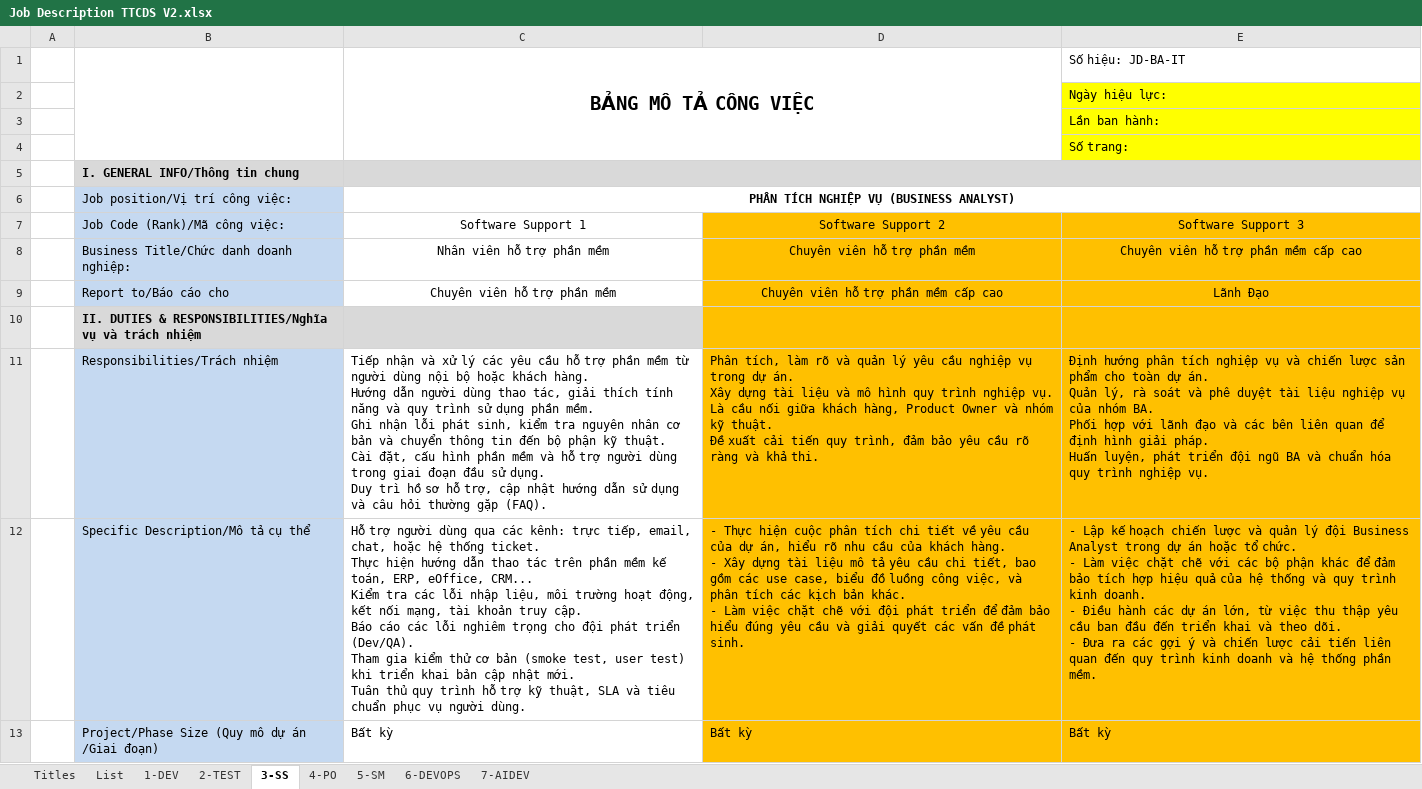
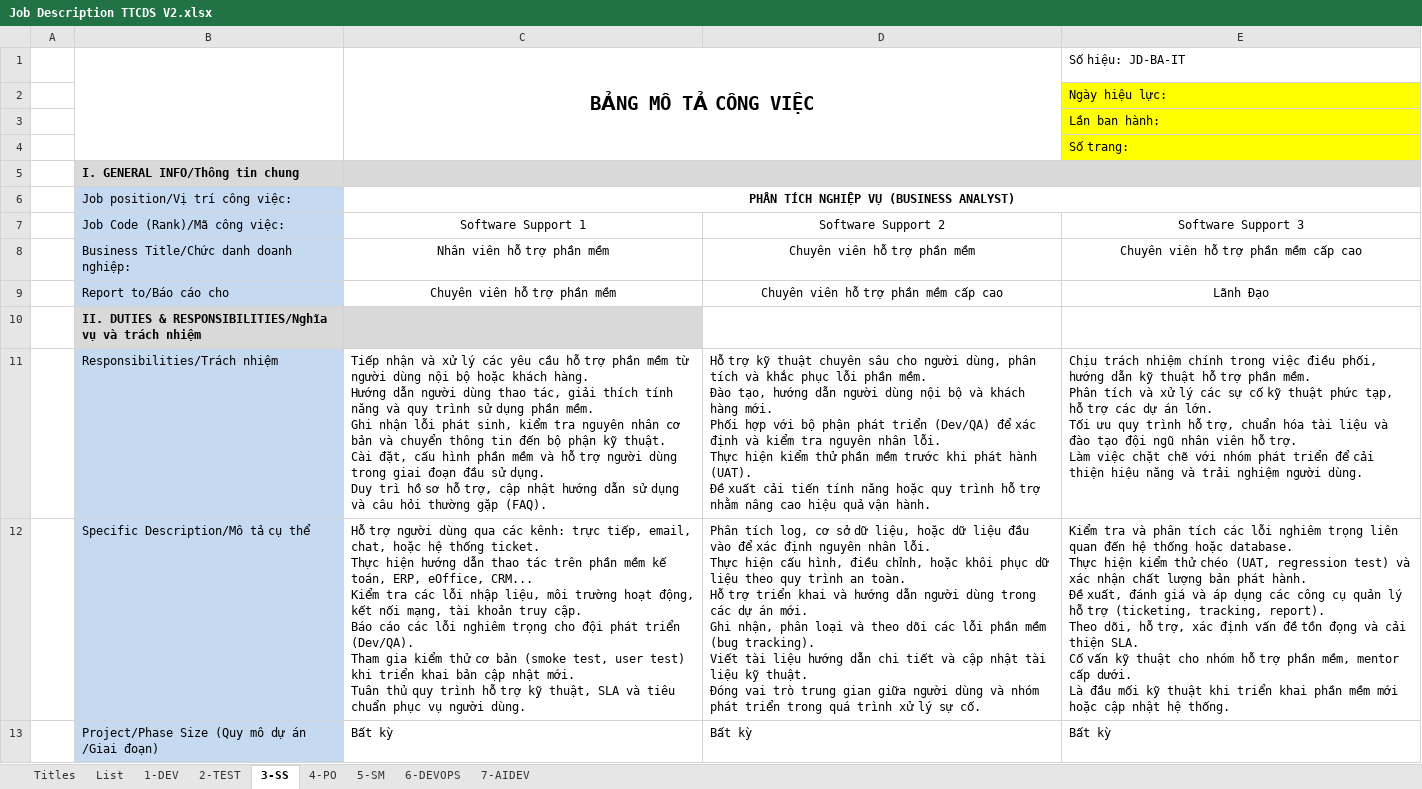
Before and after one commit to ngohoanglan/HoSoDoanhNghiep, an Excel workbook: Job Description TTCDS V2.xlsx, sheet 3-SS, drawn as a sheet; only a part is shown; values as stored, in another font and other column widths than the file's, no borders; charts and pictures not drawn; ↵ is a line break in a cell; the diff covers the shown part only; the diff names each change by its address in the sheet, - before the commit and + after, or states it on an @@ line.

```diff
--- a/Job Description TTCDS V2.xlsx (sheet 3-SS)
+++ b/Job Description TTCDS V2.xlsx (sheet 3-SS)
-D7:E13 fill: #FFC000
+D7:E13 fill: none
-D11: Phân tích, làm rõ và quản lý yêu cầu nghiệp vụ trong dự án. ↵ Xây dựng tài liệu và mô hình quy trình nghiệp vụ. ↵ Là cầu nối giữa khách hàng, Product Owner và nhóm kỹ thuật. ↵ Đề xuất cải tiến quy trình, đảm bảo yêu cầu rõ ràng và khả thi.
+D11: Hỗ trợ kỹ thuật chuyên sâu cho người dùng, phân tích và khắc phục lỗi phần mềm. ↵ Đào tạo, hướng dẫn người dùng nội bộ và khách hàng mới. ↵ Phối hợp với bộ phận phát triển (Dev/QA) để xác định và kiểm tra nguyên nhân lỗi. ↵ Thực hiện kiểm thử phần mềm trước khi phát hành (UAT). ↵ Đề xuất cải tiến tính năng hoặc quy trình hỗ trợ nhằm nâng cao hiệu quả vận hành.
-E11: Định hướng phân tích nghiệp vụ và chiến lược sản phẩm cho toàn dự án. ↵ Quản lý, rà soát và phê duyệt tài liệu nghiệp vụ của nhóm BA. ↵ Phối hợp với lãnh đạo và các bên liên quan để định hình giải pháp. ↵ Huấn luyện, phát triển đội ngũ BA và chuẩn hóa quy trình nghiệp vụ.
+E11: Chịu trách nhiệm chính trong việc điều phối, hướng dẫn kỹ thuật hỗ trợ phần mềm. ↵ Phân tích và xử lý các sự cố kỹ thuật phức tạp, hỗ trợ các dự án lớn. ↵ Tối ưu quy trình hỗ trợ, chuẩn hóa tài liệu và đào tạo đội ngũ nhân viên hỗ trợ. ↵ Làm việc chặt chẽ với nhóm phát triển để cải thiện hiệu năng và trải nghiệm người dùng.
-D12: - Thực hiện cuộc phân tích chi tiết về yêu cầu của dự án, hiểu rõ nhu cầu của khách hàng. ↵ - Xây dựng tài liệu mô tả yêu cầu chi tiết, bao gồm các use case, biểu đồ luồng công việc, và phân tích các kịch bản khác. ↵ - Làm việc chặt chẽ với đội phát triển để đảm bảo hiểu đúng yêu cầu và giải quyết các vấn đề phát sinh.
+D12: Phân tích log, cơ sở dữ liệu, hoặc dữ liệu đầu vào để xác định nguyên nhân lỗi. ↵ Thực hiện cấu hình, điều chỉnh, hoặc khôi phục dữ liệu theo quy trình an toàn. ↵ Hỗ trợ triển khai và hướng dẫn người dùng trong các dự án mới. ↵ Ghi nhận, phân loại và theo dõi các lỗi phần mềm (bug tracking). ↵ Viết tài liệu hướng dẫn chi tiết và cập nhật tài liệu kỹ thuật. ↵ Đóng vai trò trung gian giữa người dùng và nhóm phát triển trong quá trình xử lý sự cố.
-E12: - Lập kế hoạch chiến lược và quản lý đội Business Analyst trong dự án hoặc tổ chức. ↵ - Làm việc chặt chẽ với các bộ phận khác để đảm bảo tích hợp hiệu quả của hệ thống và quy trình kinh doanh. ↵ - Điều hành các dự án lớn, từ việc thu thập yêu cầu ban đầu đến triển khai và theo dõi. ↵ - Đưa ra các gợi ý và chiến lược cải tiến liên quan đến quy trình kinh doanh và hệ thống phần mềm.
+E12: Kiểm tra và phân tích các lỗi nghiêm trọng liên quan đến hệ thống hoặc database. ↵ Thực hiện kiểm thử chéo (UAT, regression test) và xác nhận chất lượng bản phát hành. ↵ Đề xuất, đánh giá và áp dụng các công cụ quản lý hỗ trợ (ticketing, tracking, report). ↵ Theo dõi, hỗ trợ, xác định vấn đề tồn đọng và cải thiện SLA. ↵ Cố vấn kỹ thuật cho nhóm hỗ trợ phần mềm, mentor cấp dưới. ↵ Là đầu mối kỹ thuật khi triển khai phần mềm mới hoặc cập nhật hệ thống.
```
Also changed, not shown: 33 edited cells and cell formats elsewhere in this sheet, sheet List, sheet 2-TEST, sheet 4-PO, sheet 1-DEV, 5 other files.
